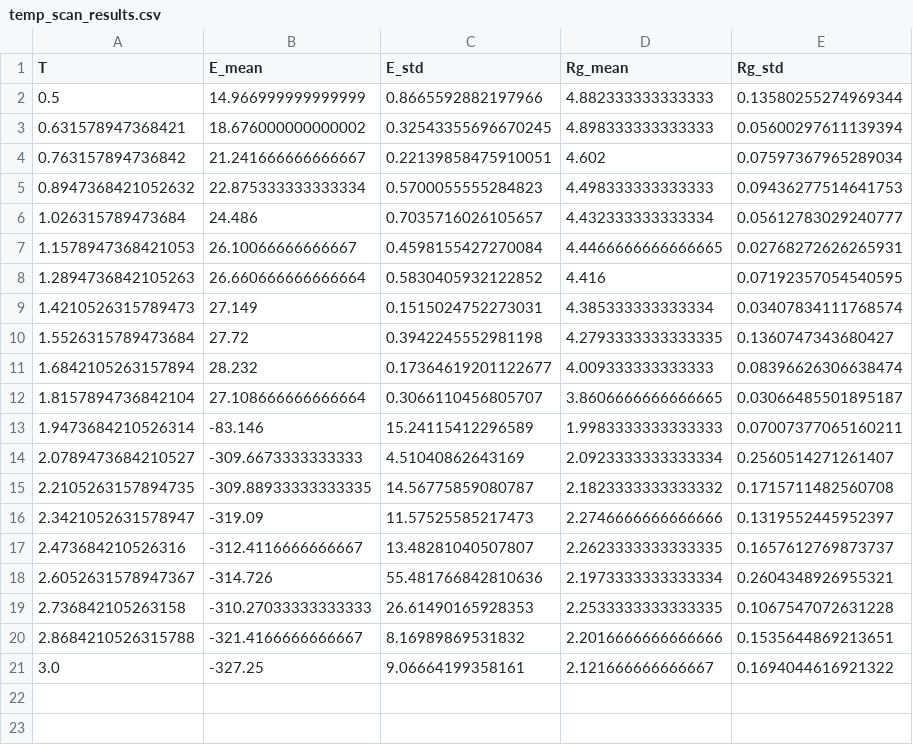
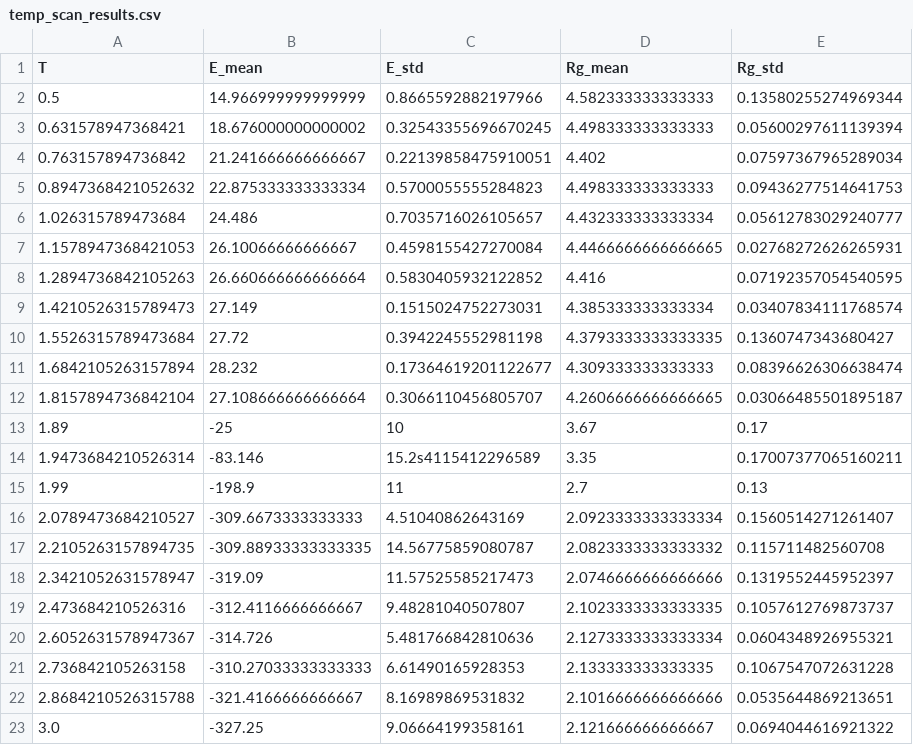
Before and after one commit to ibenderskii/igor.lab, a CSV file: temp_scan_results.csv, drawn as a sheet.

```diff
--- a/temp_scan_results.csv
+++ b/temp_scan_results.csv
@@ -1,5 +1,5 @@
 T,E_mean,E_std,Rg_mean,Rg_std,
-0.5,14.966999999999999,0.8665592882197966,4.882333333333333,0.13580255274969344
-0.631578947368421,18.676000000000002,0.32543355696670245,4.898333333333333,0.05600297611139394
-0.763157894736842,21.241666666666667,0.22139858475910051,4.602,0.07597367965289034
+0.5,14.966999999999999,0.8665592882197966,4.582333333333333,0.13580255274969344
+0.631578947368421,18.676000000000002,0.32543355696670245,4.498333333333333,0.05600297611139394
+0.763157894736842,21.241666666666667,0.22139858475910051,4.402,0.07597367965289034
 0.8947368421052632,22.875333333333334,0.5700055555284823,4.498333333333333,0.09436277514641753
@@ -9,13 +9,15 @@ T,E_mean,E_std,Rg_mean,Rg_std,
 1.4210526315789473,27.149,0.1515024752273031,4.385333333333334,0.03407834111768574
-1.5526315789473684,27.72,0.3942245552981198,4.2793333333333335,0.1360747343680427
-1.6842105263157894,28.232,0.17364619201122677,4.009333333333333,0.08396626306638474
-1.8157894736842104,27.108666666666664,0.3066110456805707,3.8606666666666665,0.03066485501895187
-1.9473684210526314,-83.146,15.24115412296589,1.9983333333333333,0.07007377065160211
-2.0789473684210527,-309.6673333333333,4.51040862643169,2.0923333333333334,0.2560514271261407
-2.2105263157894735,-309.88933333333335,14.56775859080787,2.1823333333333332,0.1715711482560708
-2.3421052631578947,-319.09,11.57525585217473,2.2746666666666666,0.1319552445952397
-2.473684210526316,-312.4116666666667,13.48281040507807,2.2623333333333335,0.1657612769873737
-2.6052631578947367,-314.726,55.481766842810636,2.1973333333333334,0.2604348926955321
-2.736842105263158,-310.27033333333333,26.61490165928353,2.2533333333333335,0.1067547072631228
-2.8684210526315788,-321.4166666666667,8.16989869531832,2.2016666666666666,0.1535644869213651
-3.0,-327.25,9.06664199358161,2.121666666666667,0.1694044616921322
+1.5526315789473684,27.72,0.3942245552981198,4.3793333333333335,0.1360747343680427
+1.6842105263157894,28.232,0.17364619201122677,4.309333333333333,0.08396626306638474
+1.8157894736842104,27.108666666666664,0.3066110456805707,4.2606666666666665,0.03066485501895187
+1.89,-25, 10, 3.67, 0.17
+1.9473684210526314,-83.146,15.2s4115412296589,3.35,0.17007377065160211
+1.99,-198.9, 11, 2.7, 0.13
+2.0789473684210527,-309.6673333333333,4.51040862643169,2.0923333333333334,0.1560514271261407
+2.2105263157894735,-309.88933333333335,14.56775859080787,2.0823333333333332,0.115711482560708
+2.3421052631578947,-319.09,11.57525585217473,2.0746666666666666,0.1319552445952397
+2.473684210526316,-312.4116666666667,9.48281040507807,2.1023333333333335,0.1057612769873737
+2.6052631578947367,-314.726,5.481766842810636,2.1273333333333334,0.0604348926955321
+2.736842105263158,-310.27033333333333,6.61490165928353,2.133333333333335,0.1067547072631228
+2.8684210526315788,-321.4166666666667,8.16989869531832,2.1016666666666666,0.0535644869213651
+3.0,-327.25,9.06664199358161,2.121666666666667,0.0694044616921322
```
Also changed, not shown: 4 other files.
